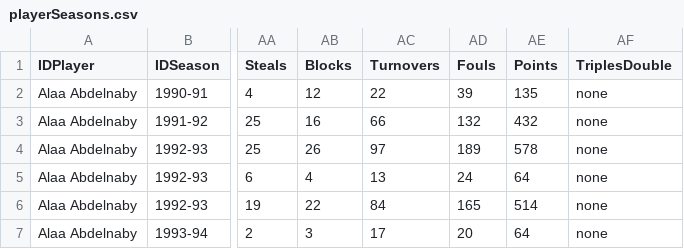
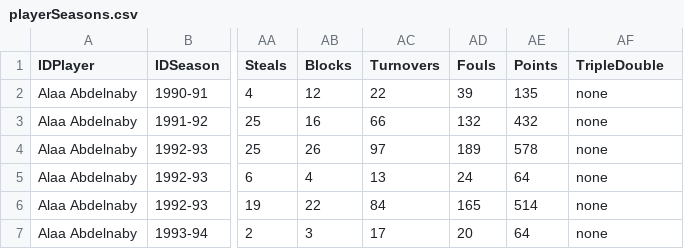
Before and after one commit to joellpz/M06-UF2-JDBC, a CSV file: data/CSV/playerSeasons.csv, drawn as a sheet; only a part is shown, gaps mark what is left out; the diff names each change by its address in the sheet, - before the commit and + after, or states it on an @@ line.

```diff
--- a/data/CSV/playerSeasons.csv
+++ b/data/CSV/playerSeasons.csv
-AF1: TriplesDouble
+AF1: TripleDouble
```
Also changed, not shown: data/CSV/games.csv, data/CSV/players.csv, 7 other files.
